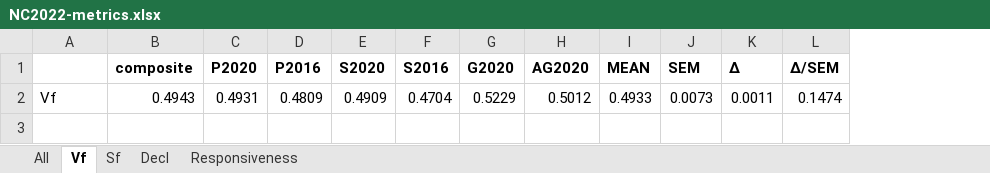
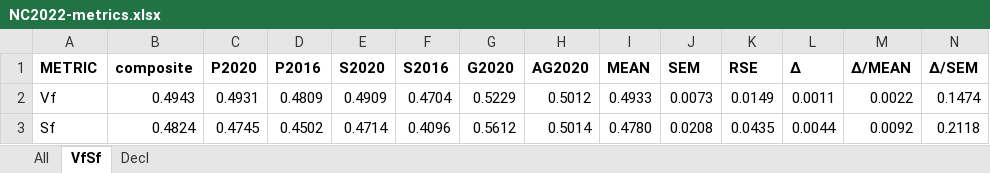
Before and after one commit to dra2020/method_eval, an Excel workbook: analysis/NC/NC2022-metrics.xlsx, sheet VfSf, drawn as a sheet; values as stored, in another font and other column widths than the file's, no borders; the diff names each change by its address in the sheet, - before the commit and + after, or states it on an @@ line.

```diff
--- a/analysis/NC/NC2022-metrics.xlsx (sheet VfSf)
+++ b/analysis/NC/NC2022-metrics.xlsx (sheet VfSf)
-sheet tab: Vf
+sheet tab: VfSf
-sheet tab: Sf
-sheet tab: Responsiveness
+column K (RSE), row 2: 0.0149
+column M (Δ/MEAN), row 2: 0.0022
-A1: (empty)
+A1: METRIC
+row 3: Sf | 0.4824 | 0.4745 | 0.4502 | 0.4714 | 0.4096 | 0.5612 | 0.5014 | 0.4780 | 0.0208 | 0.0435 | 0.0044 | 0.0092 | 0.2118
```
Also changed, not shown: sheet All, sheet Decl, hidden cells, analysis/IL/IL2022-metrics.xlsx, analysis/NC/NC2022-SV-points.xlsx, 34 other files.
